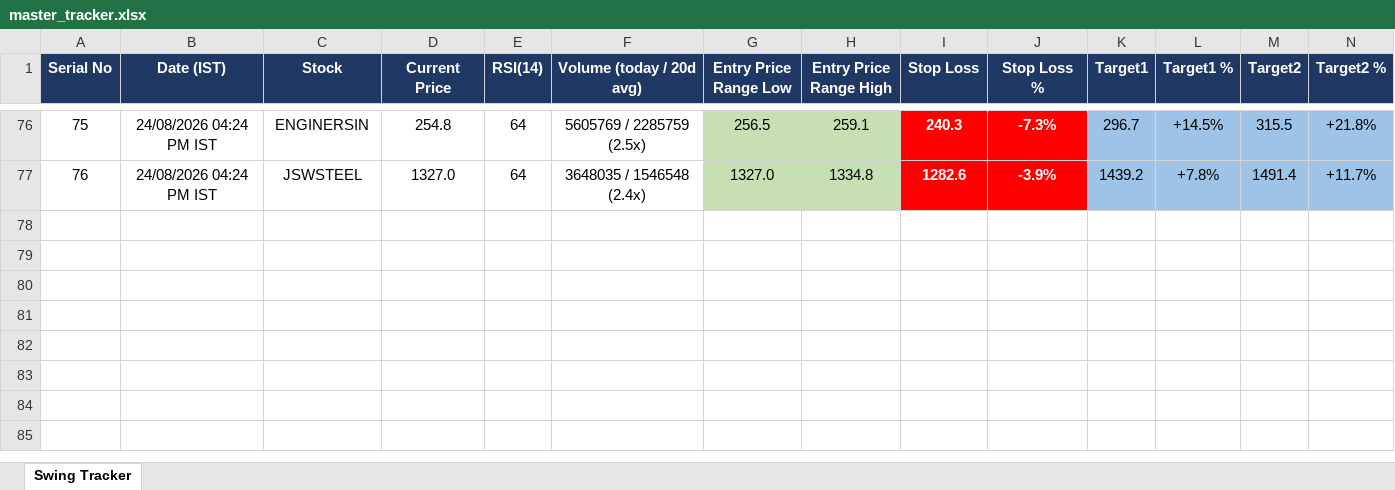
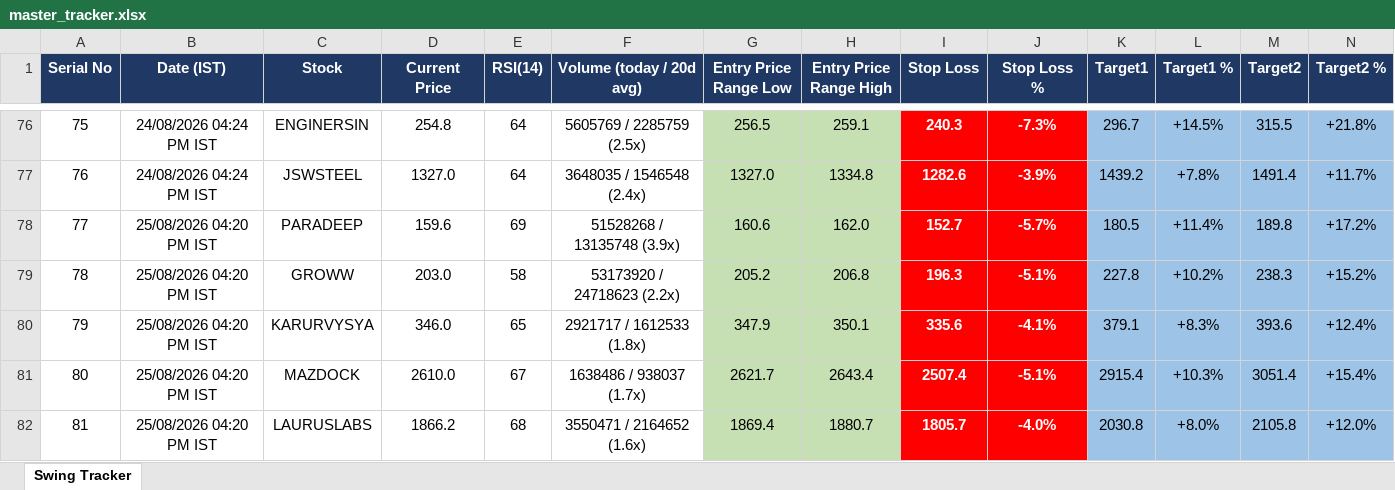
Before and after one commit to Jinish2023/nse-3-piller-hunter, an Excel workbook: master_tracker.xlsx, sheet Swing Tracker, drawn as a sheet; only a part is shown, gaps mark what is left out; values as stored, in another font and other column widths than the file's, no borders; rows hold the shown columns only; the diff names each change by its address in the sheet, - before the commit and + after, or states it on an @@ line.

```diff
--- a/master_tracker.xlsx (sheet Swing Tracker)
+++ b/master_tracker.xlsx (sheet Swing Tracker)
+row 78: 77 | 25/08/2026 04:20 PM IST | PARADEEP | 159.6 | 69 | 51528268 / 13135748 (3.9x) | 160.6 | 162.0 | 152.7 | -5.7% | 180.5 | +11.4% | 189.8 | +17.2%
+row 79: 78 | 25/08/2026 04:20 PM IST | GROWW | 203.0 | 58 | 53173920 / 24718623 (2.2x) | 205.2 | 206.8 | 196.3 | -5.1% | 227.8 | +10.2% | 238.3 | +15.2%
+row 80: 79 | 25/08/2026 04:20 PM IST | KARURVYSYA | 346.0 | 65 | 2921717 / 1612533 (1.8x) | 347.9 | 350.1 | 335.6 | -4.1% | 379.1 | +8.3% | 393.6 | +12.4%
+row 81: 80 | 25/08/2026 04:20 PM IST | MAZDOCK | 2610.0 | 67 | 1638486 / 938037 (1.7x) | 2621.7 | 2643.4 | 2507.4 | -5.1% | 2915.4 | +10.3% | 3051.4 | +15.4%
+row 82: 81 | 25/08/2026 04:20 PM IST | LAURUSLABS | 1866.2 | 68 | 3550471 / 2164652 (1.6x) | 1869.4 | 1880.7 | 1805.7 | -4.0% | 2030.8 | +8.0% | 2105.8 | +12.0%
```
